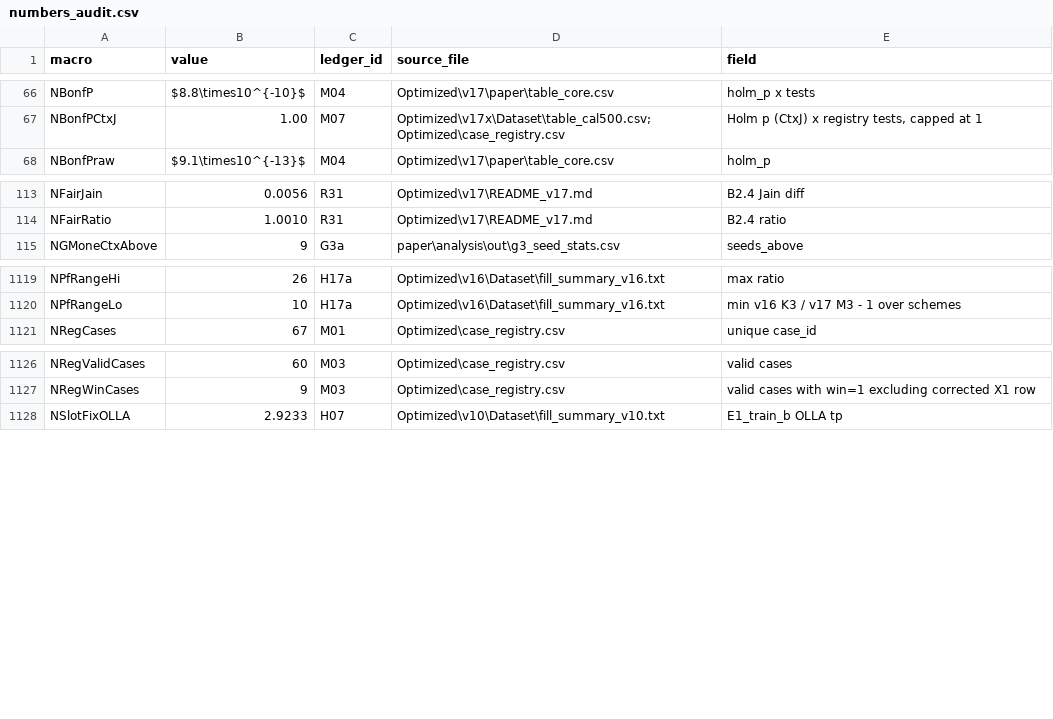
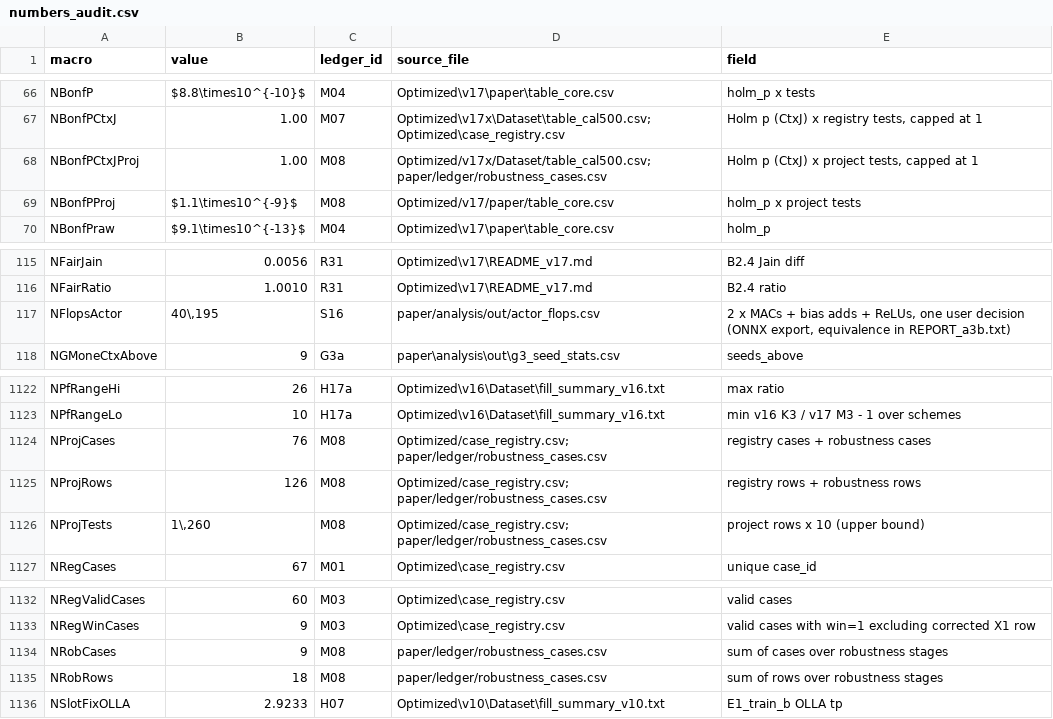
Before and after one commit to SS-Abeer13/Adaptive-AMC-RL, a CSV file: paper/manuscript/numbers_audit.csv, drawn as a sheet; only a part is shown, gaps mark what is left out.

```diff
--- a/paper/manuscript/numbers_audit.csv
+++ b/paper/manuscript/numbers_audit.csv
@@ -67,2 +67,4 @@ NBonfP,$8.8\times10^{-10}$,M04,Optimized\v17\paper\table_core.csv,holm_p x tests
 NBonfPCtxJ,1.00,M07,Optimized\v17x\Dataset\table_cal500.csv; Optimized\case_registry.csv,"Holm p (CtxJ) x registry tests, capped at 1"
+NBonfPCtxJProj,1.00,M08,Optimized/v17x/Dataset/table_cal500.csv; paper/ledger/robustness_cases.csv,"Holm p (CtxJ) x project tests, capped at 1"
+NBonfPProj,$1.1\times10^{-9}$,M08,Optimized/v17/paper/table_core.csv,holm_p x project tests
 NBonfPraw,$9.1\times10^{-13}$,M04,Optimized\v17\paper\table_core.csv,holm_p
@@ -114,2 +116,3 @@ NFairJain,0.0056,R31,Optimized\v17\README_v17.md,B2.4 Jain diff
 NFairRatio,1.0010,R31,Optimized\v17\README_v17.md,B2.4 ratio
+NFlopsActor,"40\,195",S16,paper/analysis/out/actor_flops.csv,"2 x MACs + bias adds + ReLUs, one user decision (ONNX export, equivalence in REPORT_a3b.txt)"
 NGMoneCtxAbove,9,G3a,paper\analysis\out\g3_seed_stats.csv,seeds_above
@@ -1120,2 +1123,5 @@ NPfRangeHi,26,H17a,Optimized\v16\Dataset\fill_summary_v16.txt,max ratio
 NPfRangeLo,10,H17a,Optimized\v16\Dataset\fill_summary_v16.txt,min v16 K3 / v17 M3 - 1 over schemes
+NProjCases,76,M08,Optimized/case_registry.csv; paper/ledger/robustness_cases.csv,registry cases + robustness cases
+NProjRows,126,M08,Optimized/case_registry.csv; paper/ledger/robustness_cases.csv,registry rows + robustness rows
+NProjTests,"1\,260",M08,Optimized/case_registry.csv; paper/ledger/robustness_cases.csv,project rows x 10 (upper bound)
 NRegCases,67,M01,Optimized\case_registry.csv,unique case_id
@@ -1127,2 +1133,4 @@ NRegValidCases,60,M03,Optimized\case_registry.csv,valid cases
 NRegWinCases,9,M03,Optimized\case_registry.csv,valid cases with win=1 excluding corrected X1 row
+NRobCases,9,M08,paper/ledger/robustness_cases.csv,sum of cases over robustness stages
+NRobRows,18,M08,paper/ledger/robustness_cases.csv,sum of rows over robustness stages
 NSlotFixOLLA,2.9233,H07,Optimized\v10\Dataset\fill_summary_v10.txt,E1_train_b OLLA tp
```
Also changed, not shown: paper/lit/lit_matrix.csv, paper/lit/verification_report.csv, 31 other files.
